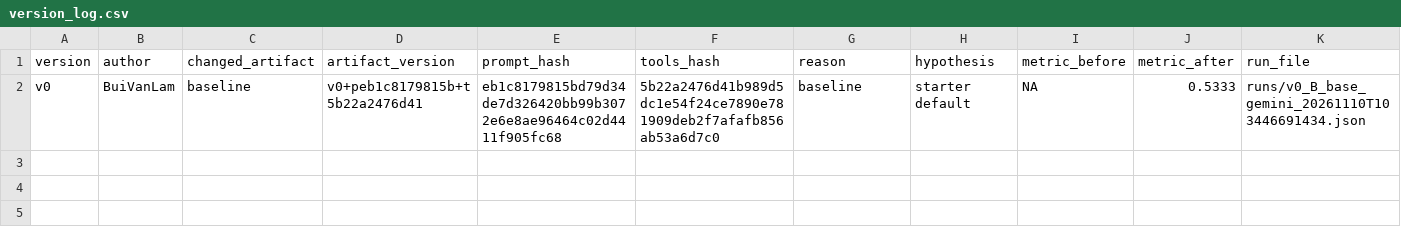
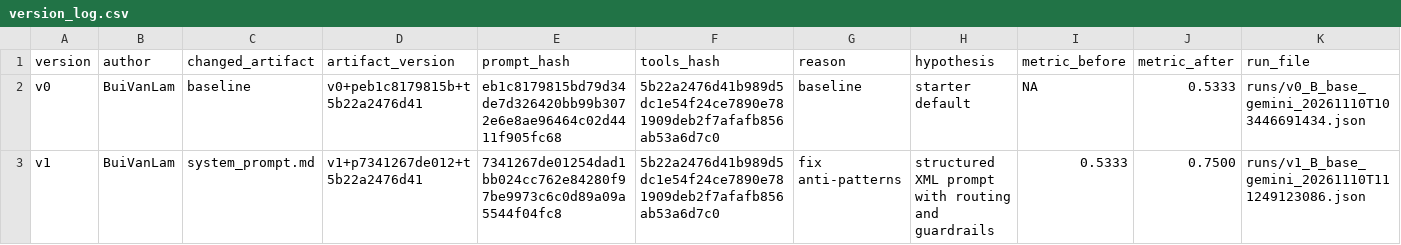
Before and after one commit to olivercuongnguyen-ca/K5-L3-DAY03-NguyenHoangCuong-2A202603568-ResearchAgentToolEval, a CSV file: starter_v0/artifacts/version_log.csv, drawn as a sheet; the diff names each change by its address in the sheet, - before the commit and + after, or states it on an @@ line.

Commit message:
feat(v1): optimize system prompt with XML architecture and clarification rules (accuracy 75.00%)

```diff
--- a/starter_v0/artifacts/version_log.csv
+++ b/starter_v0/artifacts/version_log.csv
+row 3: v1 | BuiVanLam | system_prompt.md | v1+p7341267de012+t5b22a2476d41 | 7341267de01254dad1bb024cc762e84280f97be9973c6c0d89a09a5544f04fc8 | 5b22a2476d41b989d5dc1e54f24ce7890e781909deb2f7afafb856ab53a6d7c0 | fix anti-patterns | structured XML prompt with routing and guardrails | 0.5333 | 0.7500 | runs/v1_B_base_gemini_20261110T111249123086.json
```
Also changed, not shown: 4 other files.
